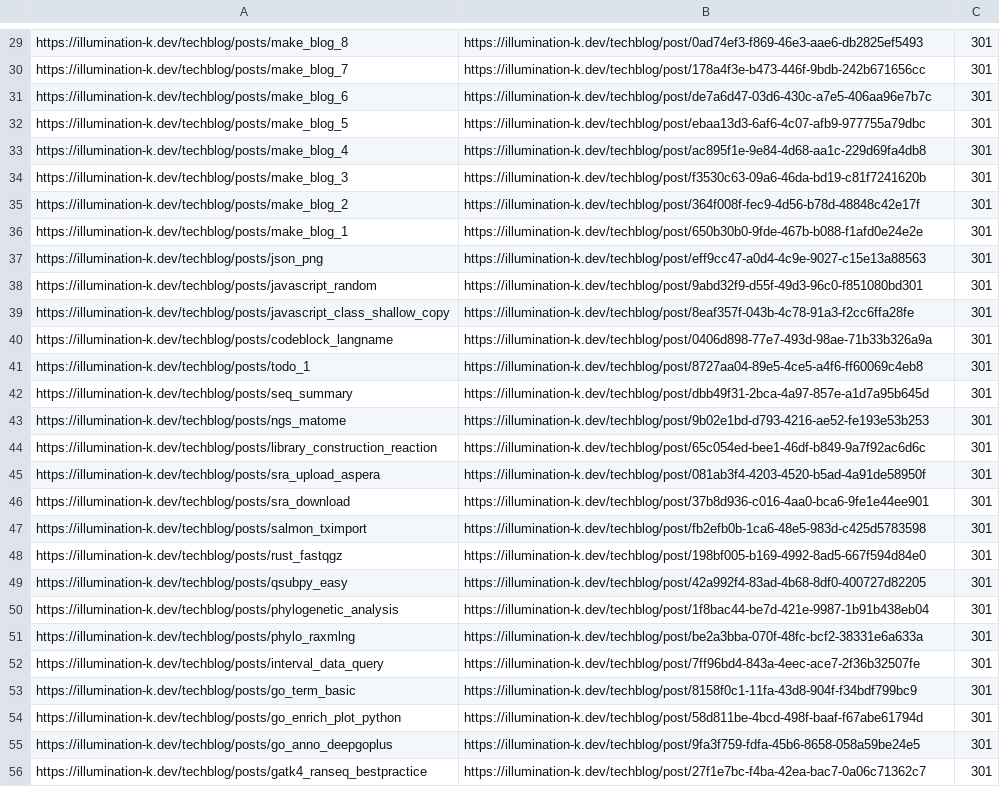
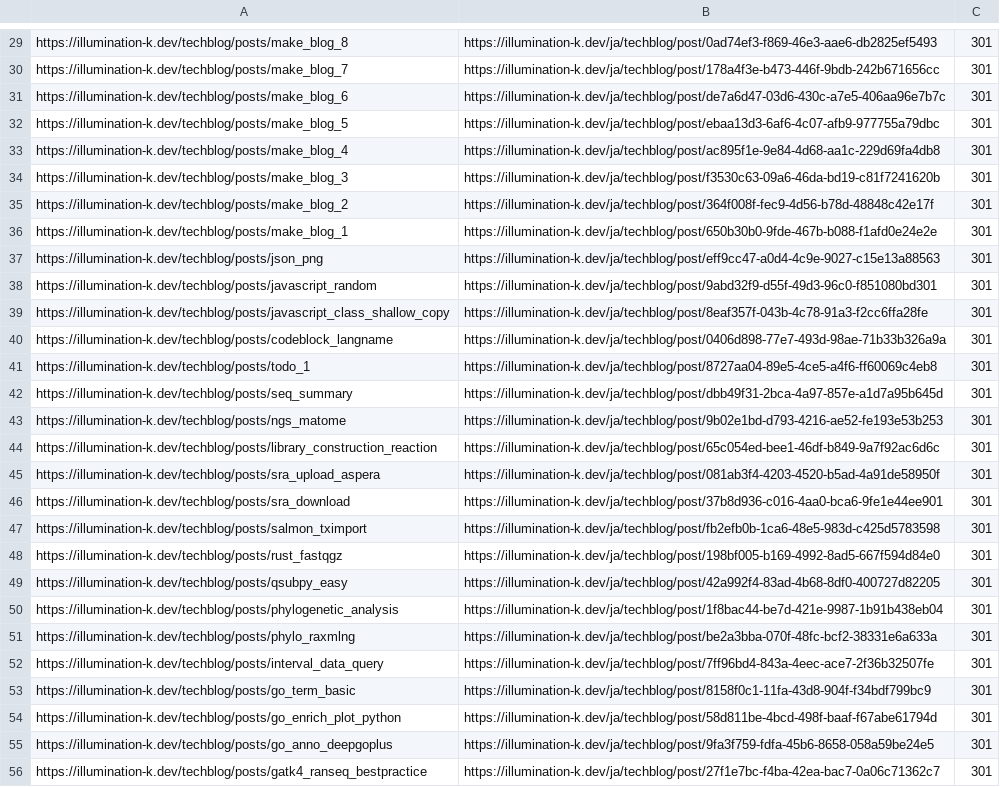
Before and after one commit to illumination-k/site, a CSV file: etc/cloudflare/bulk_redirects.csv, drawn as a sheet; only a part is shown, gaps mark what is left out; the diff covers the shown part only; the diff names each change by its address in the sheet, - before the commit and + after, or states it on an @@ line.

```diff
--- a/etc/cloudflare/bulk_redirects.csv
+++ b/etc/cloudflare/bulk_redirects.csv
-B29: https://illumination-k.dev/techblog/post/0ad74ef3-f869-46e3-aae6-db2825ef5493
+B29: https://illumination-k.dev/ja/techblog/post/0ad74ef3-f869-46e3-aae6-db2825ef5493
-B30: https://illumination-k.dev/techblog/post/178a4f3e-b473-446f-9bdb-242b671656cc
+B30: https://illumination-k.dev/ja/techblog/post/178a4f3e-b473-446f-9bdb-242b671656cc
-B31: https://illumination-k.dev/techblog/post/de7a6d47-03d6-430c-a7e5-406aa96e7b7c
+B31: https://illumination-k.dev/ja/techblog/post/de7a6d47-03d6-430c-a7e5-406aa96e7b7c
-B32: https://illumination-k.dev/techblog/post/ebaa13d3-6af6-4c07-afb9-977755a79dbc
+B32: https://illumination-k.dev/ja/techblog/post/ebaa13d3-6af6-4c07-afb9-977755a79dbc
-B33: https://illumination-k.dev/techblog/post/ac895f1e-9e84-4d68-aa1c-229d69fa4db8
+B33: https://illumination-k.dev/ja/techblog/post/ac895f1e-9e84-4d68-aa1c-229d69fa4db8
-B34: https://illumination-k.dev/techblog/post/f3530c63-09a6-46da-bd19-c81f7241620b
+B34: https://illumination-k.dev/ja/techblog/post/f3530c63-09a6-46da-bd19-c81f7241620b
-B35: https://illumination-k.dev/techblog/post/364f008f-fec9-4d56-b78d-48848c42e17f
+B35: https://illumination-k.dev/ja/techblog/post/364f008f-fec9-4d56-b78d-48848c42e17f
-B36: https://illumination-k.dev/techblog/post/650b30b0-9fde-467b-b088-f1afd0e24e2e
+B36: https://illumination-k.dev/ja/techblog/post/650b30b0-9fde-467b-b088-f1afd0e24e2e
-B37: https://illumination-k.dev/techblog/post/eff9cc47-a0d4-4c9e-9027-c15e13a88563
+B37: https://illumination-k.dev/ja/techblog/post/eff9cc47-a0d4-4c9e-9027-c15e13a88563
-B38: https://illumination-k.dev/techblog/post/9abd32f9-d55f-49d3-96c0-f851080bd301
+B38: https://illumination-k.dev/ja/techblog/post/9abd32f9-d55f-49d3-96c0-f851080bd301
-B39: https://illumination-k.dev/techblog/post/8eaf357f-043b-4c78-91a3-f2cc6ffa28fe
+B39: https://illumination-k.dev/ja/techblog/post/8eaf357f-043b-4c78-91a3-f2cc6ffa28fe
-B40: https://illumination-k.dev/techblog/post/0406d898-77e7-493d-98ae-71b33b326a9a
+B40: https://illumination-k.dev/ja/techblog/post/0406d898-77e7-493d-98ae-71b33b326a9a
-B41: https://illumination-k.dev/techblog/post/8727aa04-89e5-4ce5-a4f6-ff60069c4eb8
+B41: https://illumination-k.dev/ja/techblog/post/8727aa04-89e5-4ce5-a4f6-ff60069c4eb8
-B42: https://illumination-k.dev/techblog/post/dbb49f31-2bca-4a97-857e-a1d7a95b645d
+B42: https://illumination-k.dev/ja/techblog/post/dbb49f31-2bca-4a97-857e-a1d7a95b645d
-B43: https://illumination-k.dev/techblog/post/9b02e1bd-d793-4216-ae52-fe193e53b253
+B43: https://illumination-k.dev/ja/techblog/post/9b02e1bd-d793-4216-ae52-fe193e53b253
-B44: https://illumination-k.dev/techblog/post/65c054ed-bee1-46df-b849-9a7f92ac6d6c
+B44: https://illumination-k.dev/ja/techblog/post/65c054ed-bee1-46df-b849-9a7f92ac6d6c
-B45: https://illumination-k.dev/techblog/post/081ab3f4-4203-4520-b5ad-4a91de58950f
+B45: https://illumination-k.dev/ja/techblog/post/081ab3f4-4203-4520-b5ad-4a91de58950f
-B46: https://illumination-k.dev/techblog/post/37b8d936-c016-4aa0-bca6-9fe1e44ee901
+B46: https://illumination-k.dev/ja/techblog/post/37b8d936-c016-4aa0-bca6-9fe1e44ee901
-B47: https://illumination-k.dev/techblog/post/fb2efb0b-1ca6-48e5-983d-c425d5783598
+B47: https://illumination-k.dev/ja/techblog/post/fb2efb0b-1ca6-48e5-983d-c425d5783598
-B48: https://illumination-k.dev/techblog/post/198bf005-b169-4992-8ad5-667f594d84e0
+B48: https://illumination-k.dev/ja/techblog/post/198bf005-b169-4992-8ad5-667f594d84e0
-B49: https://illumination-k.dev/techblog/post/42a992f4-83ad-4b68-8df0-400727d82205
+B49: https://illumination-k.dev/ja/techblog/post/42a992f4-83ad-4b68-8df0-400727d82205
-B50: https://illumination-k.dev/techblog/post/1f8bac44-be7d-421e-9987-1b91b438eb04
+B50: https://illumination-k.dev/ja/techblog/post/1f8bac44-be7d-421e-9987-1b91b438eb04
-B51: https://illumination-k.dev/techblog/post/be2a3bba-070f-48fc-bcf2-38331e6a633a
+B51: https://illumination-k.dev/ja/techblog/post/be2a3bba-070f-48fc-bcf2-38331e6a633a
-B52: https://illumination-k.dev/techblog/post/7ff96bd4-843a-4eec-ace7-2f36b32507fe
+B52: https://illumination-k.dev/ja/techblog/post/7ff96bd4-843a-4eec-ace7-2f36b32507fe
-B53: https://illumination-k.dev/techblog/post/8158f0c1-11fa-43d8-904f-f34bdf799bc9
+B53: https://illumination-k.dev/ja/techblog/post/8158f0c1-11fa-43d8-904f-f34bdf799bc9
-B54: https://illumination-k.dev/techblog/post/58d811be-4bcd-498f-baaf-f67abe61794d
+B54: https://illumination-k.dev/ja/techblog/post/58d811be-4bcd-498f-baaf-f67abe61794d
-B55: https://illumination-k.dev/techblog/post/9fa3f759-fdfa-45b6-8658-058a59be24e5
+B55: https://illumination-k.dev/ja/techblog/post/9fa3f759-fdfa-45b6-8658-058a59be24e5
-B56: https://illumination-k.dev/techblog/post/27f1e7bc-f4ba-42ea-bac7-0a06c71362c7
+B56: https://illumination-k.dev/ja/techblog/post/27f1e7bc-f4ba-42ea-bac7-0a06c71362c7
```
Also changed, not shown: 41 edited cells elsewhere in this file, 2 other files.
